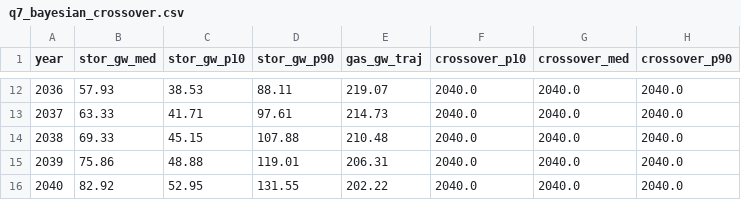
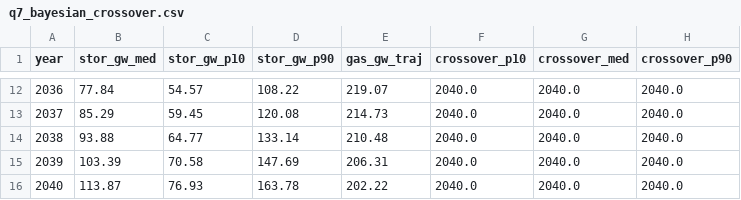
Before and after one commit to Bro-Ai-ML/Reverse-Proxy-Go, a CSV file: energy-analysis/output/tables/q7_bayesian_crossover.csv, drawn as a sheet; only a part is shown, gaps mark what is left out; the diff covers the shown part only.

```diff
--- a/energy-analysis/output/tables/q7_bayesian_crossover.csv
+++ b/energy-analysis/output/tables/q7_bayesian_crossover.csv
@@ -12,5 +12,5 @@ year,stor_gw_med,stor_gw_p10,stor_gw_p90,gas_gw_traj,crossover_p10,crossover_med
-2036,57.93,38.53,88.11,219.07,2040.0,2040.0,2040.0
-2037,63.33,41.71,97.61,214.73,2040.0,2040.0,2040.0
-2038,69.33,45.15,107.88,210.48,2040.0,2040.0,2040.0
-2039,75.86,48.88,119.01,206.31,2040.0,2040.0,2040.0
-2040,82.92,52.95,131.55,202.22,2040.0,2040.0,2040.0
+2036,77.84,54.57,108.22,219.07,2040.0,2040.0,2040.0
+2037,85.29,59.45,120.08,214.73,2040.0,2040.0,2040.0
+2038,93.88,64.77,133.14,210.48,2040.0,2040.0,2040.0
+2039,103.39,70.58,147.69,206.31,2040.0,2040.0,2040.0
+2040,113.87,76.93,163.78,202.22,2040.0,2040.0,2040.0
```
Also changed, not shown: 30 edited cells elsewhere in this file, energy-analysis/output/tables/audit_stack.csv, energy-analysis/output/tables/q10_hubris_clusters.csv, 26 other files.
